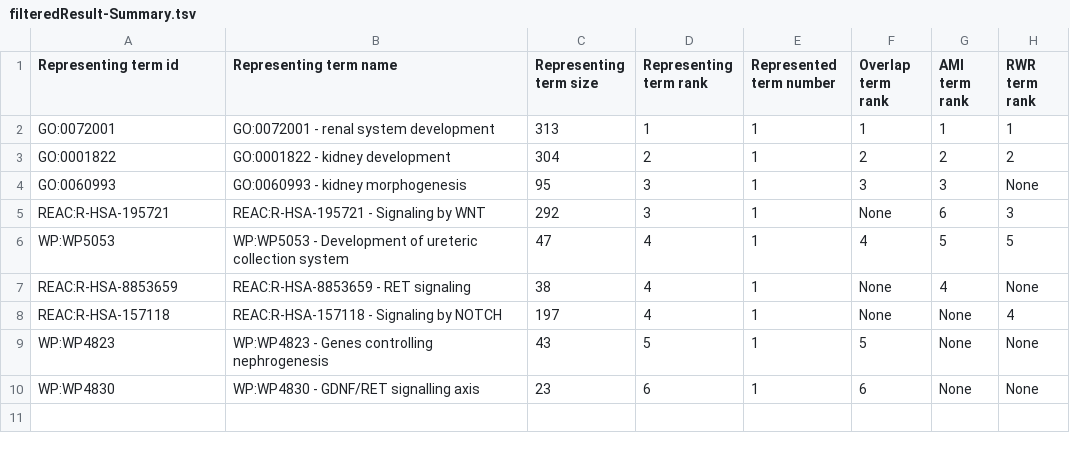
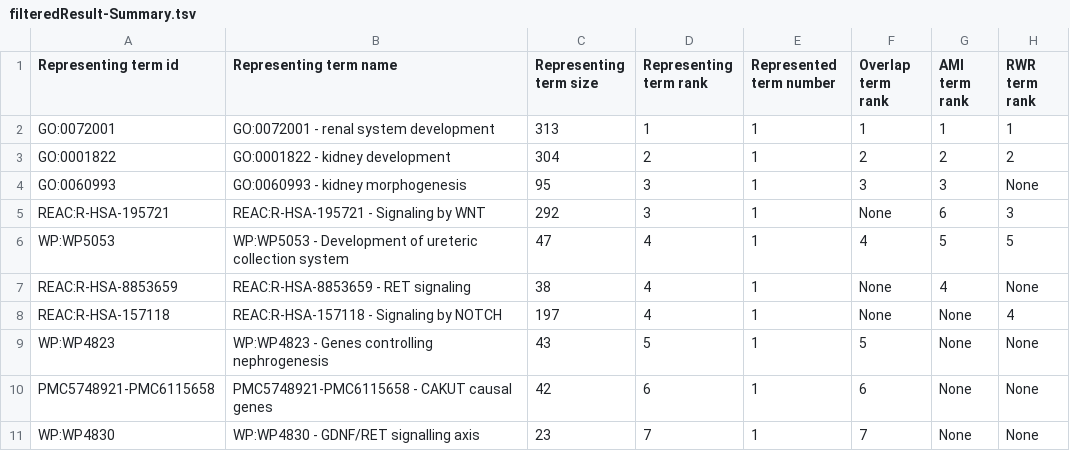
Before and after one commit to MOohTus/ODAMNet, a TSV file: useCases/OutputResults_useCase2/orsum/UseCase2_orsum/filteredResult-Summary.tsv, drawn as a sheet.

```diff
--- a/useCases/OutputResults_useCase2/orsum/UseCase2_orsum/filteredResult-Summary.tsv
+++ b/useCases/OutputResults_useCase2/orsum/UseCase2_orsum/filteredResult-Summary.tsv
@@ -9,2 +9,3 @@ REAC:R-HSA-157118	REAC:R-HSA-157118 - Signaling by NOTCH	197	4	1	None	None	4
 WP:WP4823	WP:WP4823 - Genes controlling nephrogenesis	43	5	1	5	None	None
-WP:WP4830	WP:WP4830 - GDNF/RET signalling axis	23	6	1	6	None	None
+PMC5748921-PMC6115658	PMC5748921-PMC6115658 - CAKUT causal genes	42	6	1	6	None	None
+WP:WP4830	WP:WP4830 - GDNF/RET signalling axis	23	7	1	7	None	None
```
Also changed, not shown: useCases/OutputResults_useCase2/orsum/UseCase2_orsum/filteredResult-Detailed.tsv, useCases/OutputResults_useCase2/orsum/UseCase2_orsum/filteredResultIDMapping.tsv, 41 other files.
